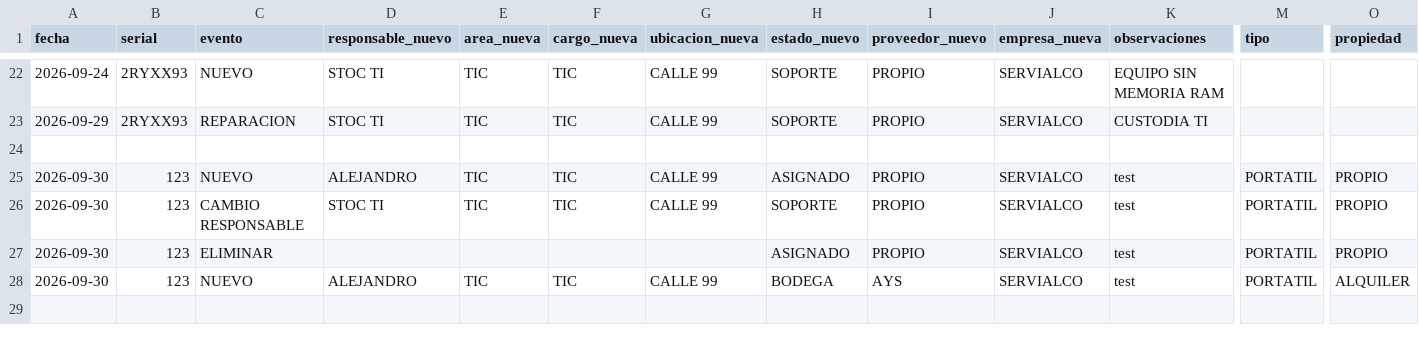
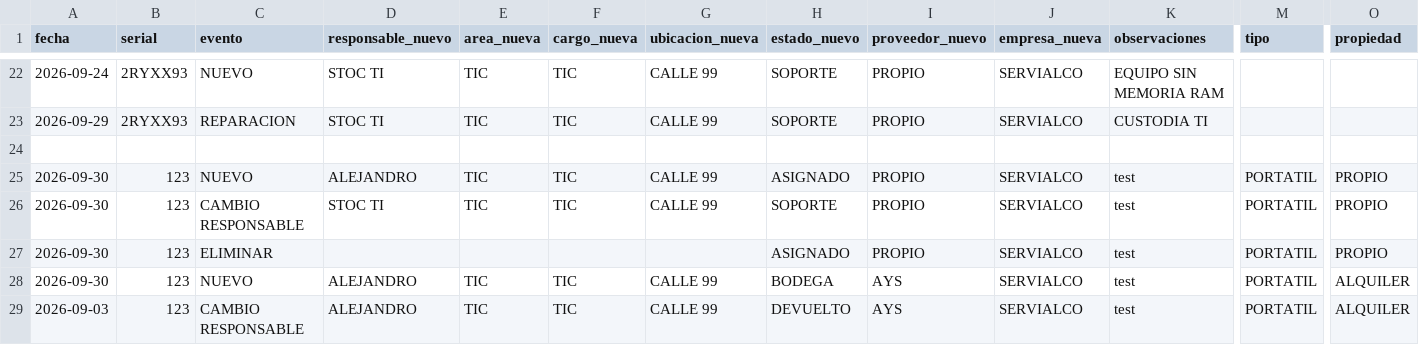
Before and after one commit to soporteti-beep/Inventario-Servialco, a CSV file: bitacora.csv, drawn as a sheet; only a part is shown, gaps mark what is left out; rows hold the shown columns only; the diff names each change by its address in the sheet, - before the commit and + after, or states it on an @@ line.

Commit message:
🚀 Evento AYS: 123

```diff
--- a/bitacora.csv
+++ b/bitacora.csv
+row 29: 2026-09-03 | 123 | CAMBIO RESPONSABLE | ALEJANDRO | TIC | TIC | CALLE 99 | DEVUELTO | AYS | SERVIALCO | test | PORTATIL | ALQUILER
```
